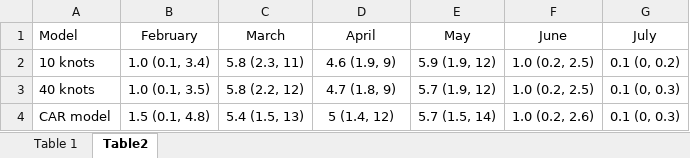
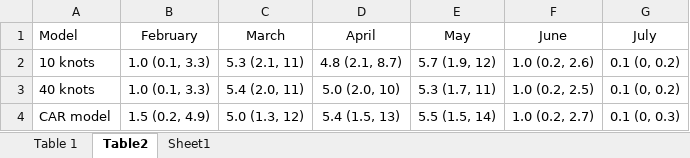
Before and after one commit to paulchafeecross/CauseSpecificSurvival, an Excel workbook: Analysis/Tables.xlsx, sheet Table2, drawn as a sheet; values as stored, in another font and other column widths than the file's, no borders; the diff names each change by its address in the sheet, - before the commit and + after, or states it on an @@ line.

```diff
--- a/Analysis/Tables.xlsx (sheet Table2)
+++ b/Analysis/Tables.xlsx (sheet Table2)
+sheet tab: Sheet1
-B2 (February): 1.0 (0.1, 3.4)
+B2 (February): 1.0 (0.1, 3.3)
-C2 (March): 5.8 (2.3, 11)
+C2 (March): 5.3 (2.1, 11)
-D2 (April): 4.6 (1.9, 9)
+D2 (April): 4.8 (2.1, 8.7)
-E2 (May): 5.9 (1.9, 12)
+E2 (May): 5.7 (1.9, 12)
-F2 (June): 1.0 (0.2, 2.5)
+F2 (June): 1.0 (0.2, 2.6)
-B3 (February): 1.0 (0.1, 3.5)
+B3 (February): 1.0 (0.1, 3.3)
-C3 (March): 5.8 (2.2, 12)
+C3 (March): 5.4 (2.0, 11)
-D3 (April): 4.7 (1.8, 9)
+D3 (April): 5.0 (2.0, 10)
-E3 (May): 5.7 (1.9, 12)
+E3 (May): 5.3 (1.7, 11)
-G3 (July): 0.1 (0, 0.3)
+G3 (July): 0.1 (0, 0.2)
-B4 (February): 1.5 (0.1, 4.8)
+B4 (February): 1.5 (0.2, 4.9)
-C4 (March): 5.4 (1.5, 13)
+C4 (March): 5.0 (1.3, 12)
-D4 (April): 5 (1.4, 12)
+D4 (April): 5.4 (1.5, 13)
-E4 (May): 5.7 (1.5, 14)
+E4 (May): 5.5 (1.5, 14)
-F4 (June): 1.0 (0.2, 2.6)
+F4 (June): 1.0 (0.2, 2.7)
```
Also changed, not shown: sheet Table 1, 7 other files.
